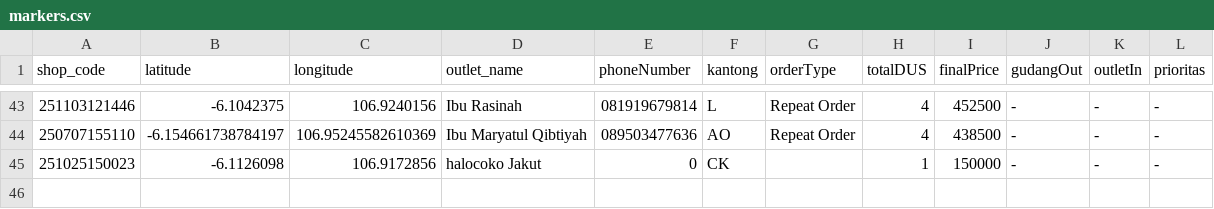
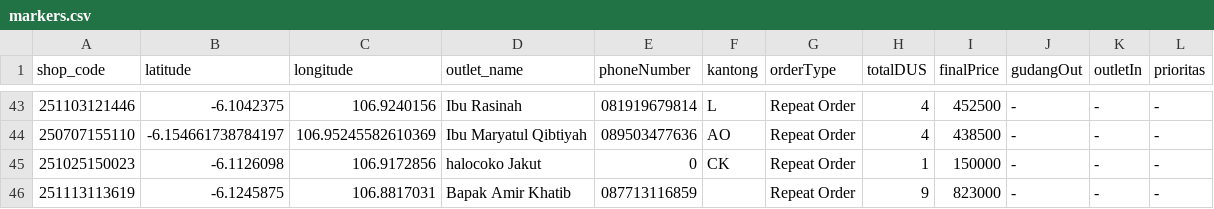
Before and after one commit to AlimanIrawan/indonesia-delivery-map-system, a CSV file: public/markers.csv, drawn as a sheet; only a part is shown, gaps mark what is left out.

Commit message:
🚚 更新送货数据 - 2026/02/16

```diff
--- a/public/markers.csv
+++ b/public/markers.csv
@@ -44,2 +44,3 @@ shop_code,latitude,longitude,outlet_name,phoneNumber,kantong,orderType,totalDUS,
 250707155110,-6.154661738784197,106.95245582610369,"Ibu Maryatul Qibtiyah","089503477636","AO","Repeat Order","4","438500","-","-","-"
-251025150023,-6.1126098,106.9172856,"halocoko Jakut","0","CK","","1","150000","-","-","-"
+251025150023,-6.1126098,106.9172856,"halocoko Jakut","0","CK","Repeat Order","1","150000","-","-","-"
+251113113619,-6.1245875,106.8817031,"Bapak Amir Khatib","087713116859","","Repeat Order","9","823000","-","-","-"
```
